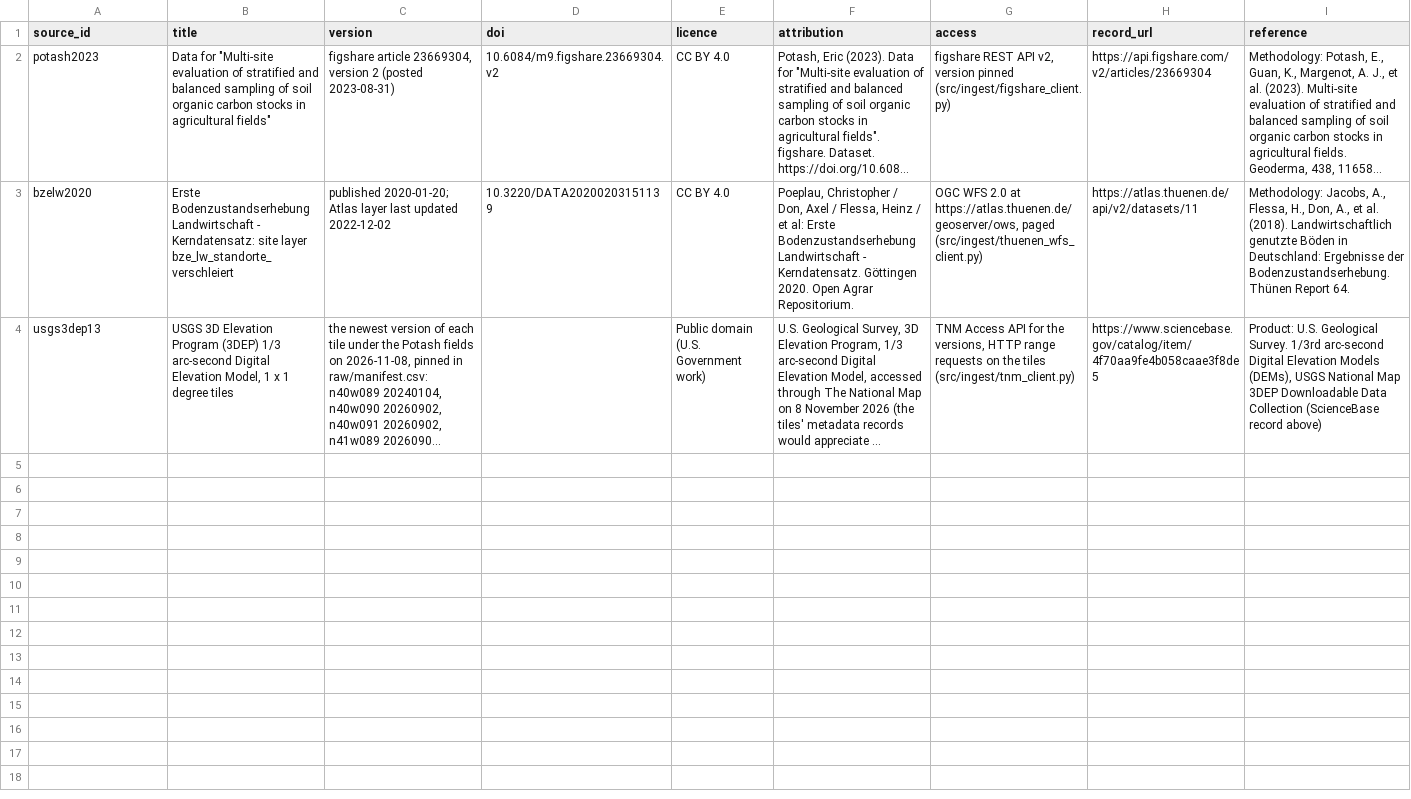
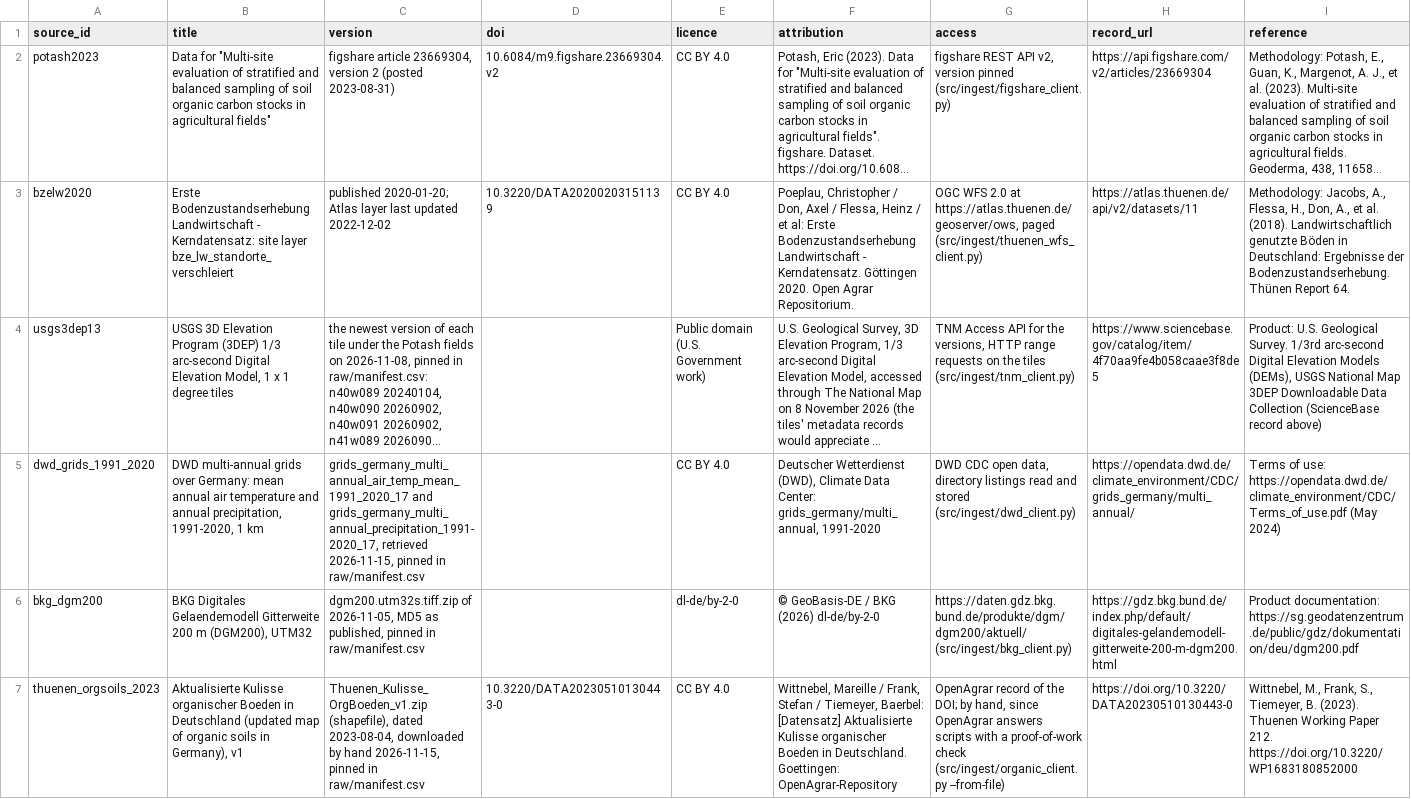
Before and after one commit to aolagoke-dsae/soil-carbon-kriging, a CSV file: config/sources.csv, drawn as a sheet; only a part is shown; long unchanged cells end in …; rows hold the shown columns only; the diff names each change by its address in the sheet, - before the commit and + after, or states it on an @@ line.

Commit message:
Stage 6 covariates: seven rasters from DWD, DGM200 and the map of organic soils, read at all 3,104 published points and over their 4 km discs; Checkpoint 6 C1-C3 pass, C2 after it failed and was amended (23 coastal and border sites left out); the 4 km is visible in the organic-soil map

```diff
--- a/config/sources.csv
+++ b/config/sources.csv
+row 5: dwd_grids_1991_2020 | DWD multi-annual grids over Germany: mean annual air temperature and annual precipitation, 1991-2020, 1 km | grids_germany_multi_annual_air_temp_mean_1991_2020_17 and grids_germany_multi_annual_precipitation_1991-2020_17, retrieved 2026-11-15, pinned in raw/manifest.csv |  | CC BY 4.0 | Deutscher Wetterdienst (DWD), Climate Data Center: grids_germany/multi_annual, 1991-2020 | DWD CDC open data, directory listings read and stored (src/ingest/dwd_client.py) | https://opendata.dwd.de/climate_environment/CDC/grids_germany/multi_annual/ | Terms of use: https://opendata.dwd.de/climate_environment/CDC/Terms_of_use.pdf (May 2024)
+row 6: bkg_dgm200 | BKG Digitales Gelaendemodell Gitterweite 200 m (DGM200), UTM32 | dgm200.utm32s.tiff.zip of 2026-11-05, MD5 as published, pinned in raw/manifest.csv |  | dl-de/by-2-0 | © GeoBasis-DE / BKG (2026) dl-de/by-2-0 | https://daten.gdz.bkg.bund.de/produkte/dgm/dgm200/aktuell/ (src/ingest/bkg_client.py) | https://gdz.bkg.bund.de/index.php/default/digitales-gelandemodell-gitterweite-200-m-dgm200.html | Product documentation: https://sg.geodatenzentrum.de/public/gdz/dokumentation/deu/dgm200.pdf
+row 7: thuenen_orgsoils_2023 | Aktualisierte Kulisse organischer Boeden in Deutschland (updated map of organic soils in Germany), v1 | Thuenen_Kulisse_OrgBoeden_v1.zip (shapefile), dated 2023-08-04, downloaded by hand 2026-11-15, pinned in raw/manifest.csv | 10.3220/DATA20230510130443-0 | CC BY 4.0 | Wittnebel, Mareille / Frank, Stefan / Tiemeyer, Baerbel: [Datensatz] Aktualisierte Kulisse organischer Boeden in Deutschland. Goettingen: OpenAgrar-Repository | OpenAgrar record of the DOI; by hand, since OpenAgrar answers scripts with a proof-of-work check (src/ingest/organic_client.py --from-file) | https://doi.org/10.3220/DATA20230510130443-0 | Wittnebel, M., Frank, S., Tiemeyer, B. (2023). Thuenen Working Paper 212. https://doi.org/10.3220/WP1683180852000
```
Also changed, not shown: raw/manifest.csv, 5 other files.
